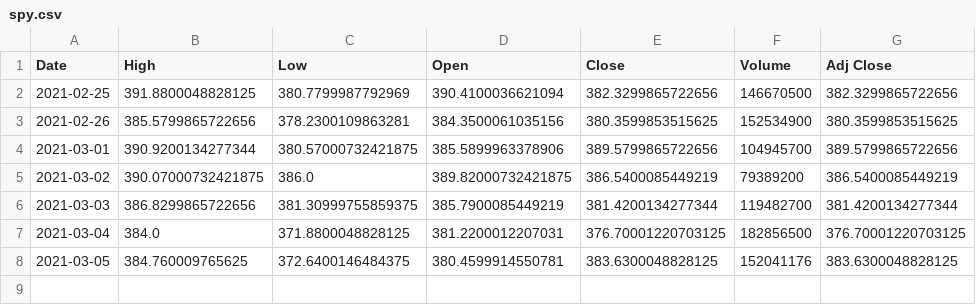
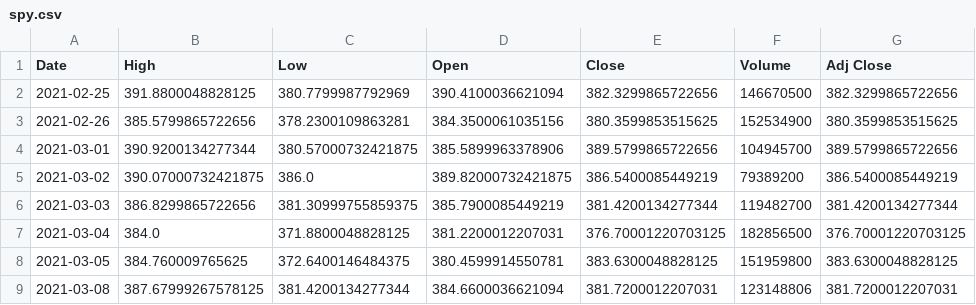
Before and after one commit to junyoung-sim/sltm, a CSV file: data/spy.csv, drawn as a sheet.

```diff
--- a/data/spy.csv
+++ b/data/spy.csv
@@ -7,2 +7,3 @@ Date,High,Low,Open,Close,Volume,Adj Close
 2021-03-04,384.0,371.8800048828125,381.2200012207031,376.70001220703125,182856500,376.70001220703125
-2021-03-05,384.760009765625,372.6400146484375,380.4599914550781,383.6300048828125,152041176,383.6300048828125
+2021-03-05,384.760009765625,372.6400146484375,380.4599914550781,383.6300048828125,151959800,383.6300048828125
+2021-03-08,387.67999267578125,381.4200134277344,384.6600036621094,381.7200012207031,123148806,381.7200012207031
```
Also changed, not shown: data/dia.csv, 11 other files.
